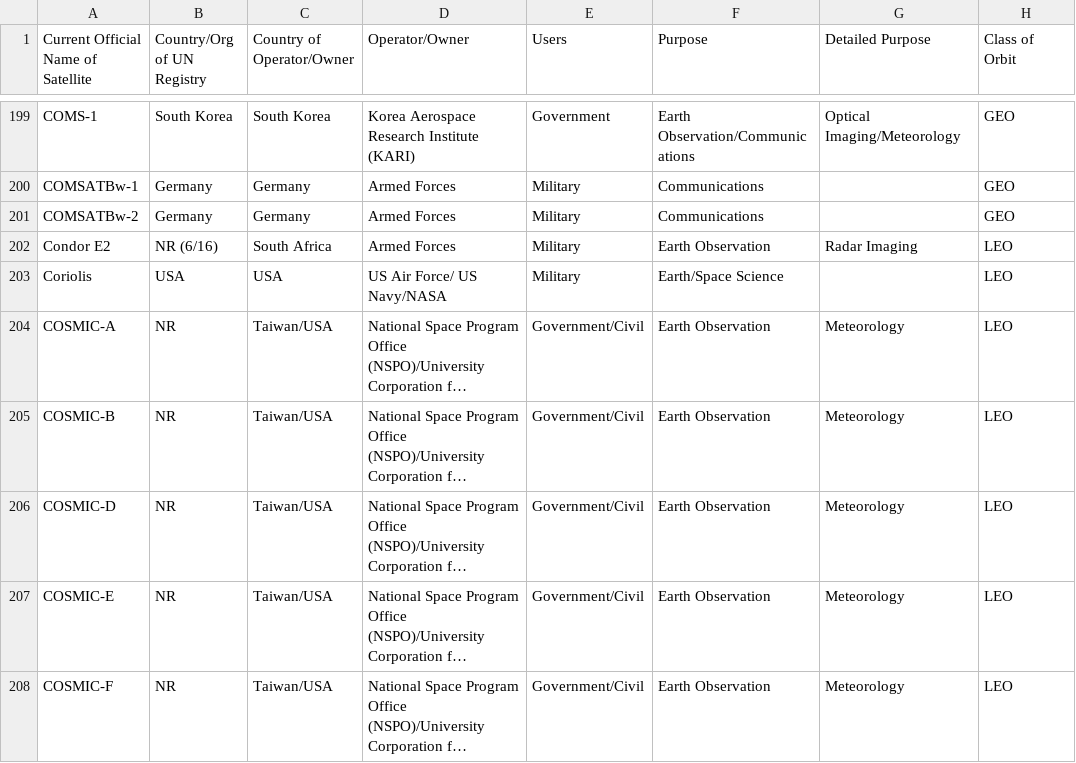
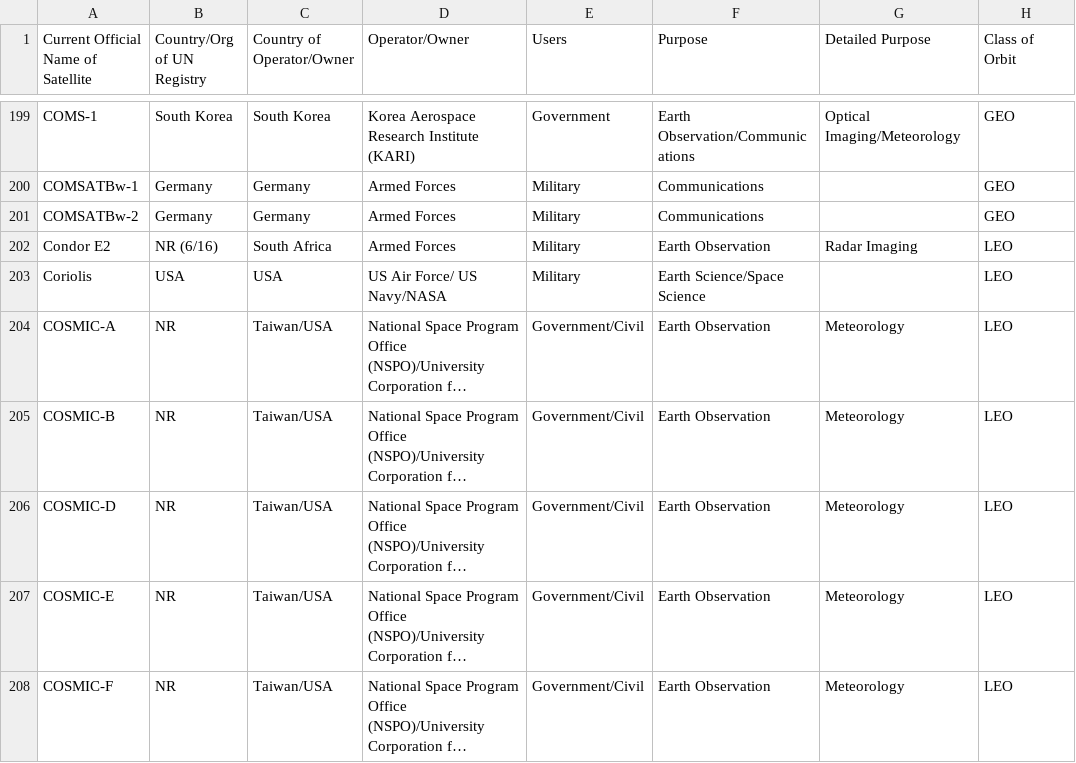
Before and after one commit to rh455/info3300-project2, a CSV file: satellite.csv, drawn as a sheet; only a part is shown, gaps mark what is left out; long unchanged cells end in …; the diff names each change by its address in the sheet, - before the commit and + after, or states it on an @@ line.

Commit message:
Altered parsing function to appropriately deal with missing values. Turned some string variables into arrays to account for international cooperation. Edited dropDown menus and variable names to match.

```diff
--- a/satellite.csv
+++ b/satellite.csv
-F203 (Purpose): Earth/Space Science
+F203 (Purpose): Earth Science/Space Science
```
Also changed, not shown: 2 other files.
